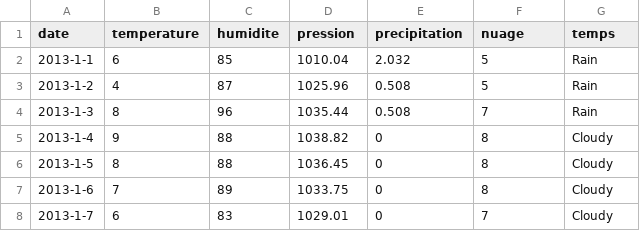
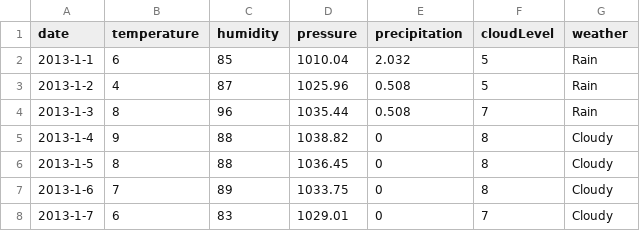
Before and after one commit to BenFradet/RO05, a CSV file: TP3/processedDataset.csv, drawn as a sheet; only a part is shown.

```diff
--- a/TP3/processedDataset.csv
+++ b/TP3/processedDataset.csv
@@ -1,2 +1,2 @@
-date,temperature,humidite,pression,precipitation,nuage,temps
+date,temperature,humidity,pressure,precipitation,cloudLevel,weather
 2013-1-1,6,85,1010.04,2.032,5,Rain
```
Also changed, not shown: 1 other file.
